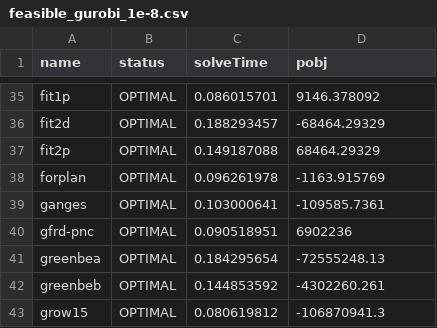
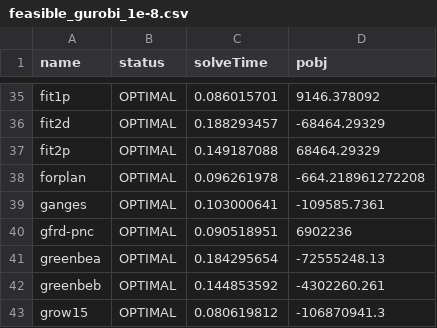
Before and after one commit to zhuanglinsheng/lp_simplex, a CSV file: data/netlib/feasible_gurobi_1e-8.csv, drawn as a sheet; only a part is shown, gaps mark what is left out.

```diff
--- a/data/netlib/feasible_gurobi_1e-8.csv
+++ b/data/netlib/feasible_gurobi_1e-8.csv
@@ -37,3 +37,3 @@ fit2d,OPTIMAL,0.188293457,-68464.29329
 fit2p,OPTIMAL,0.149187088,68464.29329
-forplan,OPTIMAL,0.096261978,-1163.915769
+forplan,OPTIMAL,0.096261978,-664.218961272208
 ganges,OPTIMAL,0.103000641,-109585.7361
```
Also changed, not shown: 56 other files.
